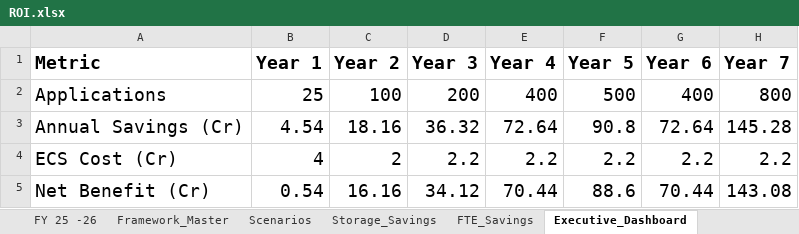
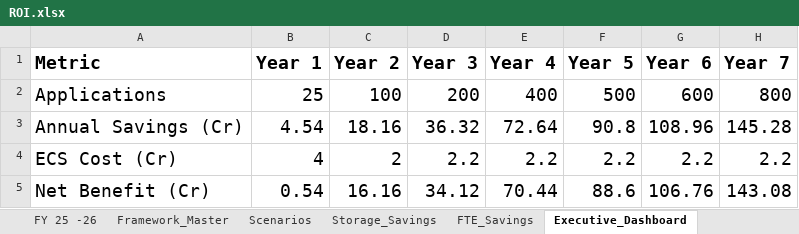
Before and after one commit to ECS-Platform/ecs-enterprise-backup, an Excel workbook: ROI.xlsx, sheet Executive_Dashboard, drawn as a sheet; values as stored, in another font and other column widths than the file's, no borders; charts and pictures not drawn; the diff names each change by its address in the sheet, - before the commit and + after, or states it on an @@ line.

Commit message:
docs(roi): update executive dashboard source workbook values

```diff
--- a/ROI.xlsx (sheet Executive_Dashboard)
+++ b/ROI.xlsx (sheet Executive_Dashboard)
-G2 (Year 6): 400
+G2 (Year 6): 600
-G3 (Year 6): 72.64
+G3 (Year 6): 108.96
-G5 (Year 6): 70.44
+G5 (Year 6): 106.76
```
Also changed, not shown: charts or pictures.
